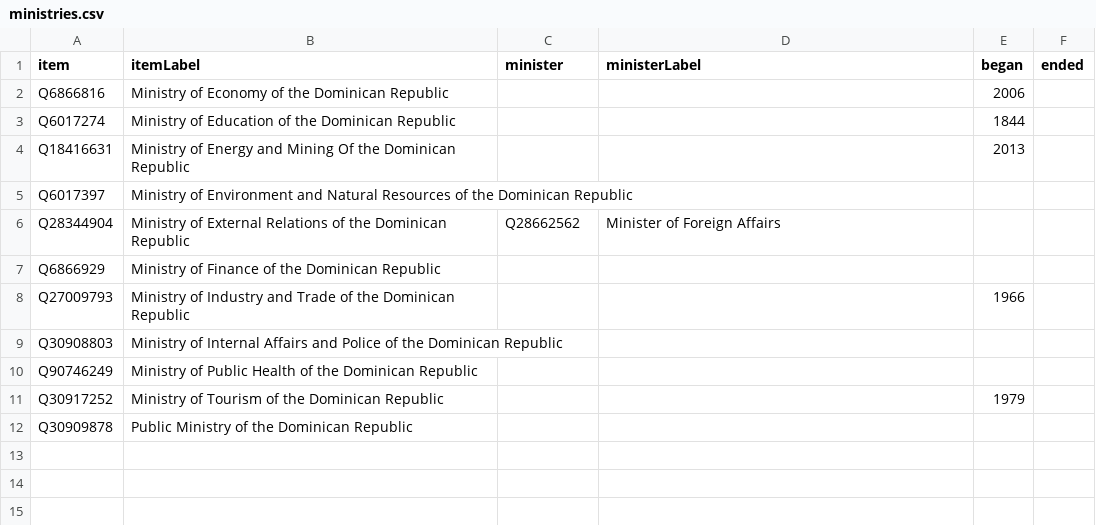
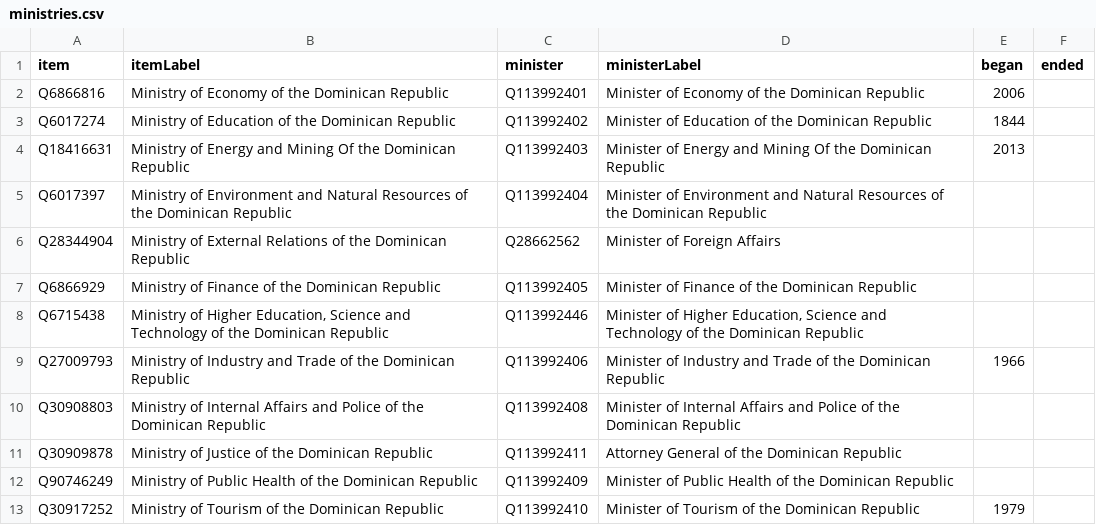
Before and after one commit to every-politician-scrapers/dominican-republic, a CSV file: wikidata/results/ministries.csv, drawn as a sheet.

```diff
--- a/wikidata/results/ministries.csv
+++ b/wikidata/results/ministries.csv
@@ -1,12 +1,13 @@
 item,itemLabel,minister,ministerLabel,began,ended
-Q6866816,Ministry of Economy of the Dominican Republic,,,2006,
-Q6017274,Ministry of Education of the Dominican Republic,,,1844,
-Q18416631,Ministry of Energy and Mining Of the Dominican Republic,,,2013,
-Q6017397,Ministry of Environment and Natural Resources of the Dominican Republic,,,,
+Q6866816,Ministry of Economy of the Dominican Republic,Q113992401,Minister of Economy of the Dominican Republic,2006,
+Q6017274,Ministry of Education of the Dominican Republic,Q113992402,Minister of Education of the Dominican Republic,1844,
+Q18416631,Ministry of Energy and Mining Of the Dominican Republic,Q113992403,Minister of Energy and Mining Of the Dominican Republic,2013,
+Q6017397,Ministry of Environment and Natural Resources of the Dominican Republic,Q113992404,Minister of Environment and Natural Resources of the Dominican Republic,,
 Q28344904,Ministry of External Relations  of the Dominican Republic,Q28662562,Minister of Foreign Affairs,,
-Q6866929,Ministry of Finance of the Dominican Republic,,,,
-Q27009793,Ministry of Industry and Trade of the Dominican Republic,,,1966,
-Q30908803,Ministry of Internal Affairs and Police of the Dominican Republic,,,,
-Q90746249,Ministry of Public Health of the Dominican Republic,,,,
-Q30917252,Ministry of Tourism of the Dominican Republic,,,1979,
-Q30909878,Public Ministry of the Dominican Republic,,,,
+Q6866929,Ministry of Finance of the Dominican Republic,Q113992405,Minister of Finance of the Dominican Republic,,
+Q6715438,"Ministry of Higher Education, Science and Technology of the Dominican Republic",Q113992446,"Minister of Higher Education, Science and Technology of the Dominican Republic",,
+Q27009793,Ministry of Industry and Trade of the Dominican Republic,Q113992406,Minister of Industry and Trade of the Dominican Republic,1966,
+Q30908803,Ministry of Internal Affairs and Police of the Dominican Republic,Q113992408,Minister of Internal Affairs and Police of the Dominican Republic,,
+Q30909878,Ministry of Justice of the Dominican Republic,Q113992411,Attorney General of the Dominican Republic,,
+Q90746249,Ministry of Public Health of the Dominican Republic,Q113992409,Minister of Public Health of the Dominican Republic,,
+Q30917252,Ministry of Tourism of the Dominican Republic,Q113992410,Minister of Tourism of the Dominican Republic,1979,
```
Also changed, not shown: 1 other file.
